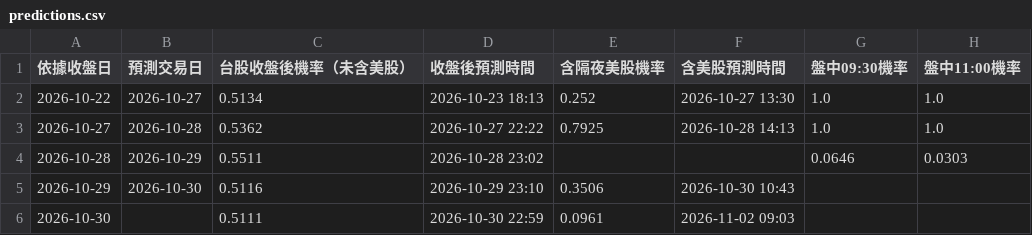
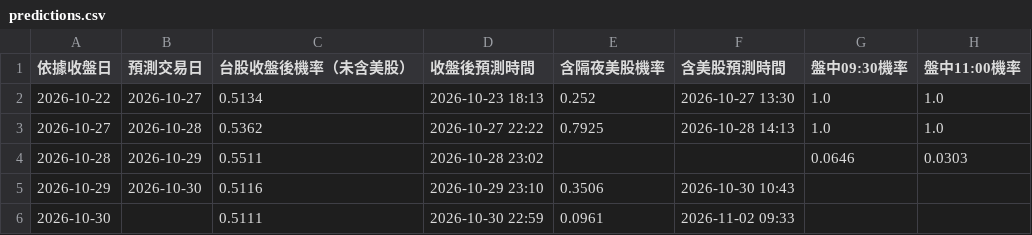
Before and after one commit to syubbb/taiex-dashboard, a CSV file: data/predictions.csv, drawn as a sheet; only a part is shown; the diff names each change by its address in the sheet, - before the commit and + after, or states it on an @@ line.

```diff
--- a/data/predictions.csv
+++ b/data/predictions.csv
-F6 (含美股預測時間): 2026-11-02 09:03
+F6 (含美股預測時間): 2026-11-02 09:33
```
Also changed, not shown: 2 other files.
